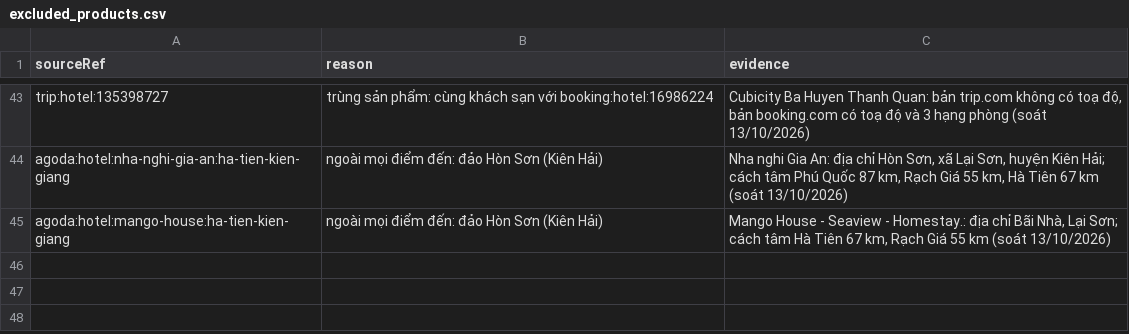
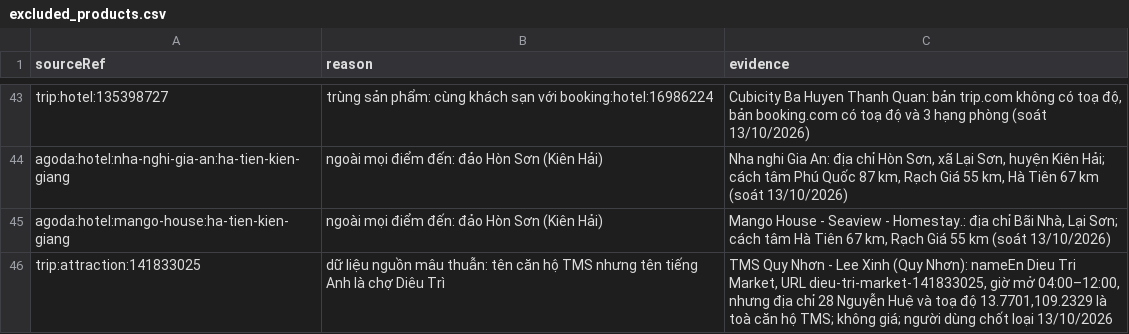
Before and after one commit to NguyenNhat4/Travel-Recommend-System, a CSV file: src/data_collection/collectors/excluded_products.csv, drawn as a sheet; only a part is shown, gaps mark what is left out.

Commit message:
data: loai TMS Quy Nhon - Lee Xinh (ban ghi Trip tron cho Dieu Tri), giu can ho L'azur/TMS, kiem lai production mục 1 va chay du test DB that (FR-CAT-02, NFR-REL-01)

```diff
--- a/src/data_collection/collectors/excluded_products.csv
+++ b/src/data_collection/collectors/excluded_products.csv
@@ -45 +45,2 @@ agoda:hotel:nha-nghi-gia-an:ha-tien-kien-giang,ngoài mọi điểm đến: đ
 agoda:hotel:mango-house:ha-tien-kien-giang,ngoài mọi điểm đến: đảo Hòn Sơn (Kiên Hải),"Mango House - Seaview - Homestay.: địa chỉ Bãi Nhà, Lại Sơn; cách tâm Hà Tiên 67 km, Rạch Giá 55 km (soát 13/10/2026)"
+trip:attraction:141833025,dữ liệu nguồn mâu thuẫn: tên căn hộ TMS nhưng tên tiếng Anh là chợ Diêu Trì,"TMS Quy Nhơn - Lee Xinh (Quy Nhơn): nameEn Dieu Tri Market, URL dieu-tri-market-141833025, giờ mở 04:00–12:00, nhưng địa chỉ 28 Nguyễn Huệ và toạ độ 13.7701,109.2329 là toà căn hộ TMS; không giá; người dùng chốt loại 13/10/2026"
```
Also changed, not shown: 3 other files.
